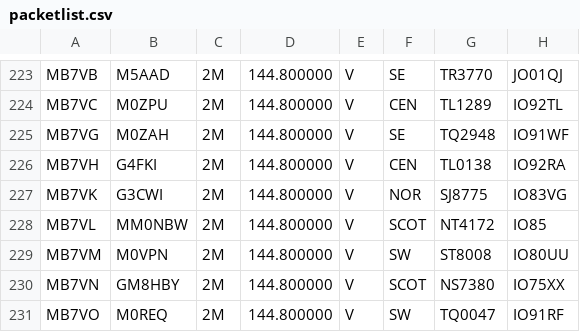
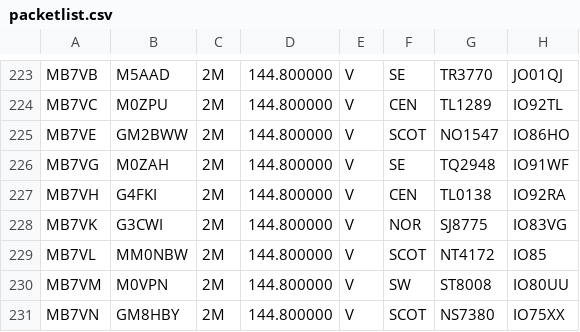
Before and after one commit to doismellburning/etcc-csv-scrape, a CSV file: packetlist.csv, drawn as a sheet; only a part is shown, gaps mark what is left out; the shorter side is filled out with more unchanged rows.

```diff
--- a/packetlist.csv
+++ b/packetlist.csv
@@ -224,2 +224,3 @@ MB7VB,M5AAD,2M,144.800000,V,SE,TR3770,JO01QJ,
 MB7VC,M0ZPU,2M,144.800000,V,CEN,TL1289,IO92TL,
+MB7VE,GM2BWW,2M,144.800000,V,SCOT,NO1547,IO86HO,
 MB7VG,M0ZAH,2M,144.800000,V,SE,TQ2948,IO91WF,
```
Also changed, not shown: 1 other file.
